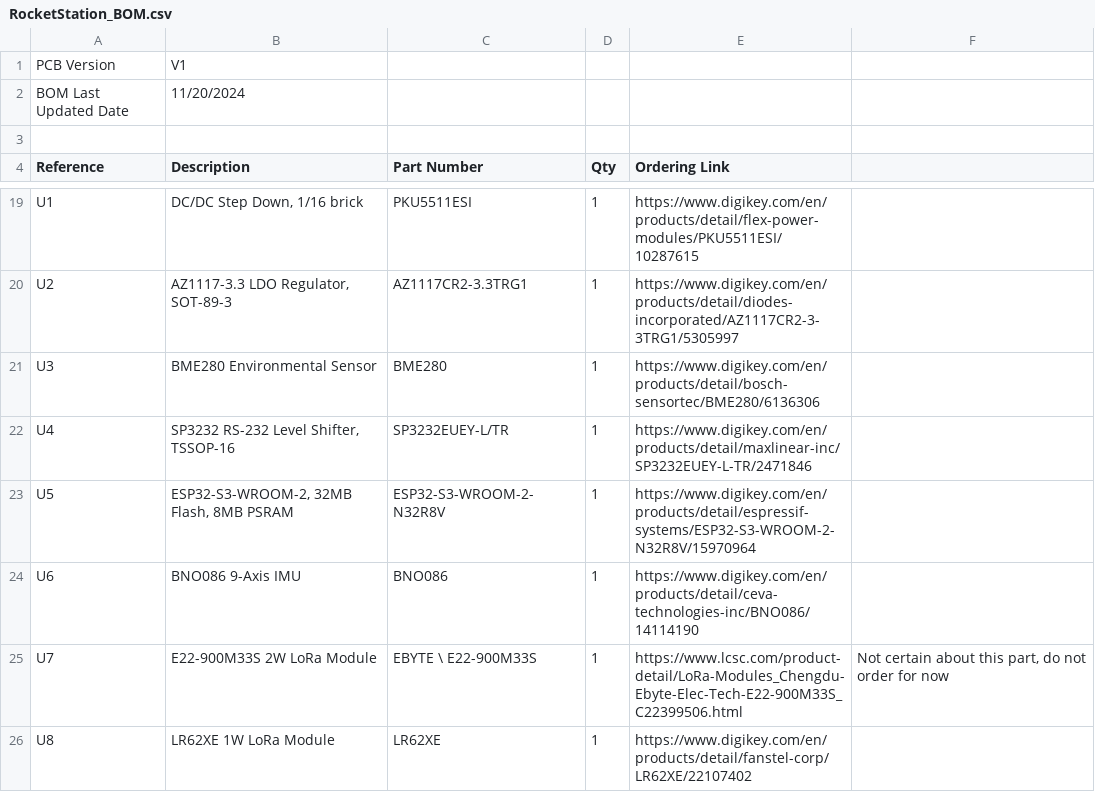
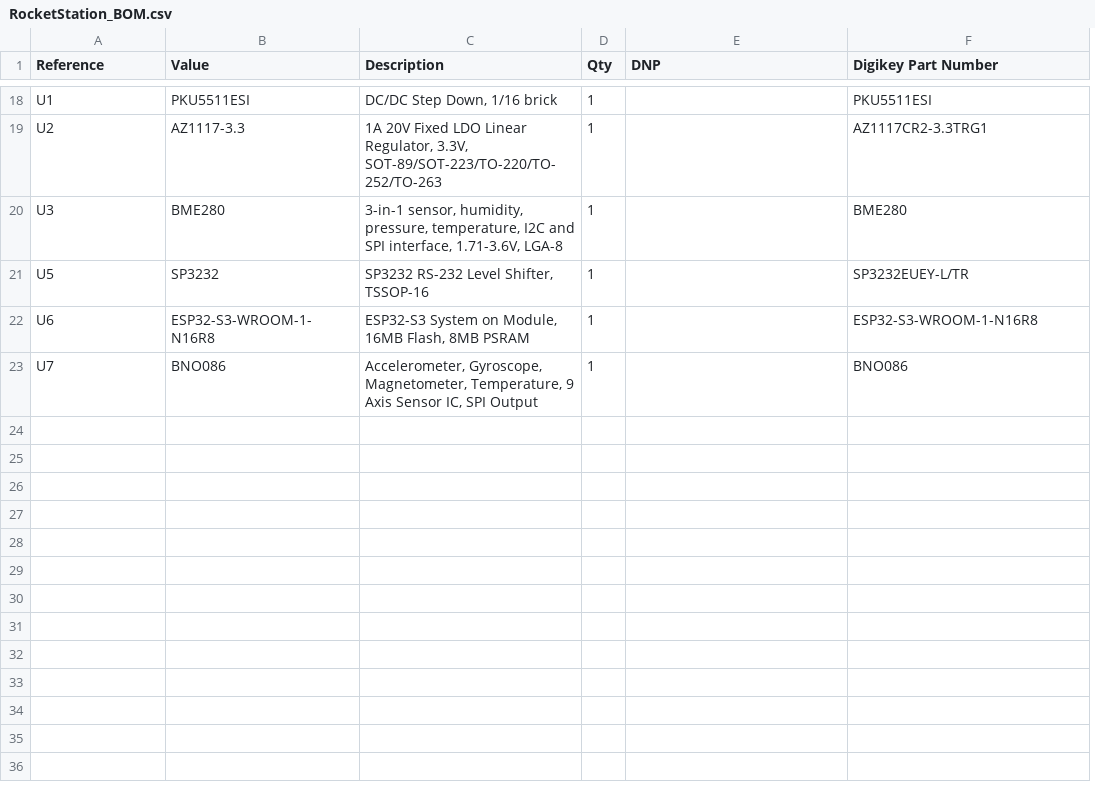
Before and after one commit to krups/RockSatX-GHOST-Hardware, a CSV file: RocketStation/Documentation/RocketStation_BOM.csv, drawn as a sheet; only a part is shown, gaps mark what is left out; removed rows and columns are numbered as before the commit, all else as after; the diff covers the shown part only; the diff names each change by its address in the sheet, - before the commit and + after, or states it on an @@ line.

```diff
--- a/RocketStation/Documentation/RocketStation_BOM.csv
+++ b/RocketStation/Documentation/RocketStation_BOM.csv
+column B (Value), rows 18-23: PKU5511ESI | AZ1117-3.3 | BME280 | SP3232 | ESP32-S3-WROOM-1-N16R8 | BNO086
-column C (Part Number), rows 19-21: PKU5511ESI | AZ1117CR2-3.3TRG1 | BME280; rows 23-25: ESP32-S3-WROOM-2-N32R8V | BNO086 | EBYTE \ E22-900M33S
-row 1: PCB Version | V1
-row 2: BOM Last Updated Date | 11/20/2024
-row 3: (empty)
-E1: Ordering Link
+E1: DNP
-F1: (empty)
+F1: Digikey Part Number
-E18 (DNP): https://www.digikey.com/en/products/detail/flex-power-modules/PKU5511ESI/10287615
+E18 (DNP): (empty)
-F18 (Digikey Part Number): (empty)
+F18 (Digikey Part Number): PKU5511ESI
-C19 (Description): AZ1117-3.3 LDO Regulator, SOT-89-3
+C19 (Description): 1A 20V Fixed LDO Linear Regulator, 3.3V, SOT-89/SOT-223/TO-220/TO-252/TO-263
-E19 (DNP): https://www.digikey.com/en/products/detail/diodes-incorporated/AZ1117CR2-3-3TRG1/5305997
+E19 (DNP): (empty)
-F19 (Digikey Part Number): (empty)
+F19 (Digikey Part Number): AZ1117CR2-3.3TRG1
-C20 (Description): BME280 Environmental Sensor
+C20 (Description): 3-in-1 sensor, humidity, pressure, temperature, I2C and SPI interface, 1.71-3.6V, LGA-8
-E20 (DNP): https://www.digikey.com/en/products/detail/bosch-sensortec/BME280/6136306
+E20 (DNP): (empty)
-F20 (Digikey Part Number): (empty)
+F20 (Digikey Part Number): BME280
-row 22: U4 | SP3232 RS-232 Level Shifter, TSSOP-16 | SP3232EUEY-L/TR | 1 | https://www.digikey.com/en/products/detail/maxlinear-inc/SP3232EUEY-L-TR/2471846
-C21 (Description): ESP32-S3-WROOM-2, 32MB Flash, 8MB PSRAM
+C21 (Description): SP3232 RS-232 Level Shifter, TSSOP-16
-E21 (DNP): https://www.digikey.com/en/products/detail/espressif-systems/ESP32-S3-WROOM-2-N32R8V/15970964
+E21 (DNP): (empty)
-F21 (Digikey Part Number): (empty)
+F21 (Digikey Part Number): SP3232EUEY-L/TR
-C22 (Description): BNO086 9-Axis IMU
+C22 (Description): ESP32-S3 System on Module, 16MB Flash, 8MB PSRAM
-E22 (DNP): https://www.digikey.com/en/products/detail/ceva-technologies-inc/BNO086/14114190
+E22 (DNP): (empty)
-F22 (Digikey Part Number): (empty)
+F22 (Digikey Part Number): ESP32-S3-WROOM-1-N16R8
-C23 (Description): E22-900M33S 2W LoRa Module
+C23 (Description): Accelerometer, Gyroscope, Magnetometer, Temperature, 9 Axis Sensor IC, SPI Output
-E23 (DNP): https://www.lcsc.com/product-detail/LoRa-Modules_Chengdu-Ebyte-Elec-Tech-E22-900M33S_C22399506.html
+E23 (DNP): (empty)
-F23 (Digikey Part Number): Not certain about this part, do not order for now
+F23 (Digikey Part Number): BNO086
-row 26: U8 | LR62XE 1W LoRa Module | LR62XE | 1 | https://www.digikey.com/en/products/detail/fanstel-corp/LR62XE/22107402
```
Also changed, not shown: 6 added rows, 4 removed rows and 24 edited cells elsewhere in this file, FemtoSat/Documentation/FemtoSat_BOM.csv, 25 other files.
